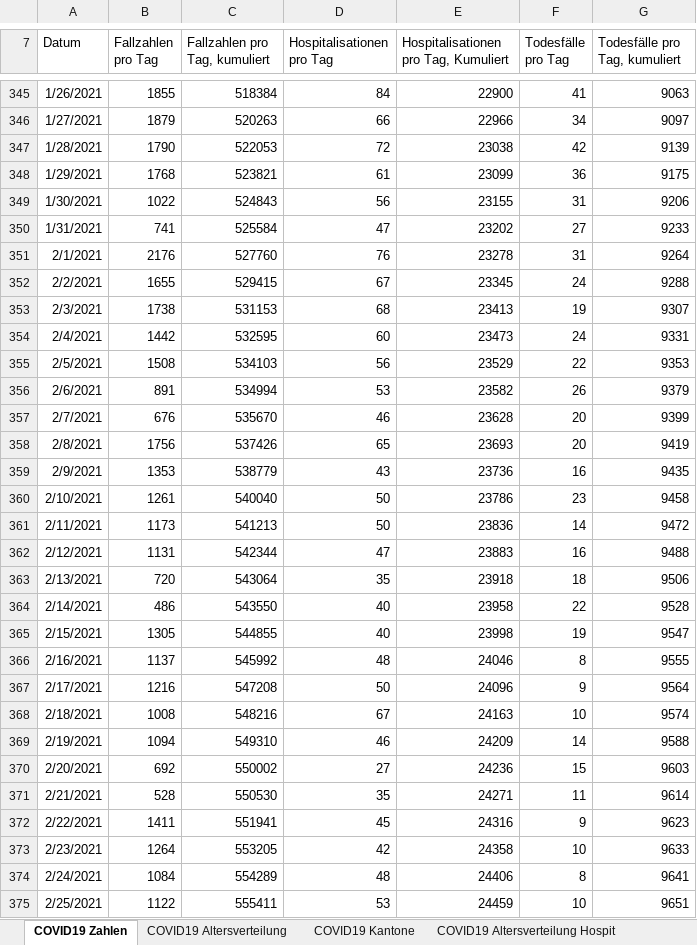
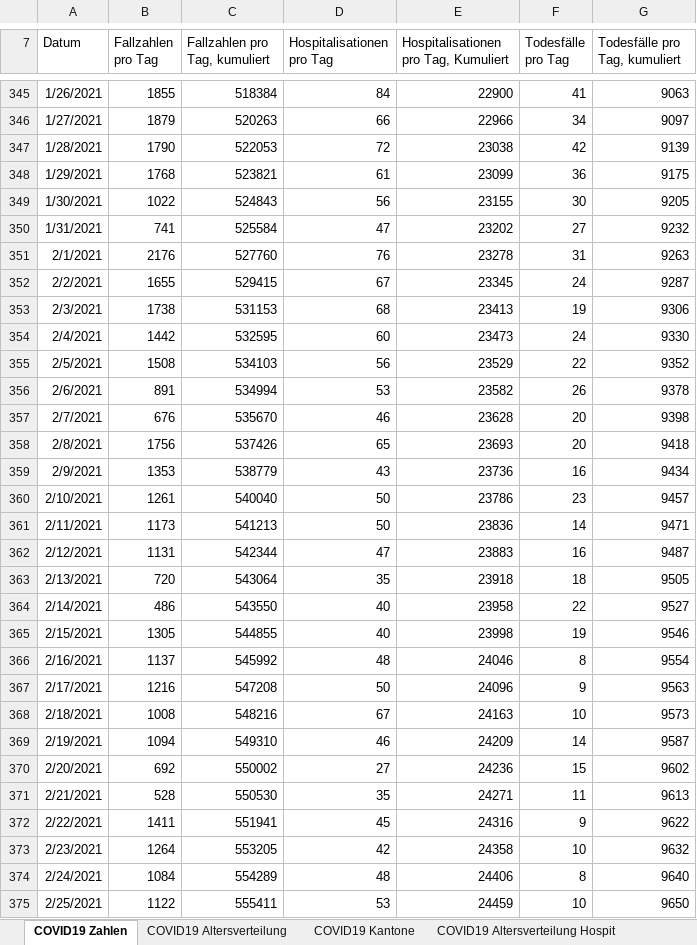
Before and after one commit to dankaufmann/f-curve, an Excel workbook: Data/Covid19Cases.xlsx, sheet COVID19 Zahlen, drawn as a sheet; only a part is shown, gaps mark what is left out; values as stored, in another font and other column widths than the file's, no borders; the diff covers the shown part only; the diff names each change by its address in the sheet, - before the commit and + after, or states it on an @@ line.

```diff
--- a/Data/Covid19Cases.xlsx (sheet COVID19 Zahlen)
+++ b/Data/Covid19Cases.xlsx (sheet COVID19 Zahlen)
-F349 (Todesfälle pro Tag): 31
+F349 (Todesfälle pro Tag): 30
-G349 (Todesfälle pro Tag, kumuliert): 9206
+G349 (Todesfälle pro Tag, kumuliert): 9205
-G350 (Todesfälle pro Tag, kumuliert): 9233
+G350 (Todesfälle pro Tag, kumuliert): 9232
-G351 (Todesfälle pro Tag, kumuliert): 9264
+G351 (Todesfälle pro Tag, kumuliert): 9263
-G352 (Todesfälle pro Tag, kumuliert): 9288
+G352 (Todesfälle pro Tag, kumuliert): 9287
-G353 (Todesfälle pro Tag, kumuliert): 9307
+G353 (Todesfälle pro Tag, kumuliert): 9306
-G354 (Todesfälle pro Tag, kumuliert): 9331
+G354 (Todesfälle pro Tag, kumuliert): 9330
-G355 (Todesfälle pro Tag, kumuliert): 9353
+G355 (Todesfälle pro Tag, kumuliert): 9352
-G356 (Todesfälle pro Tag, kumuliert): 9379
+G356 (Todesfälle pro Tag, kumuliert): 9378
-G357 (Todesfälle pro Tag, kumuliert): 9399
+G357 (Todesfälle pro Tag, kumuliert): 9398
-G358 (Todesfälle pro Tag, kumuliert): 9419
+G358 (Todesfälle pro Tag, kumuliert): 9418
-G359 (Todesfälle pro Tag, kumuliert): 9435
+G359 (Todesfälle pro Tag, kumuliert): 9434
-G360 (Todesfälle pro Tag, kumuliert): 9458
+G360 (Todesfälle pro Tag, kumuliert): 9457
-G361 (Todesfälle pro Tag, kumuliert): 9472
+G361 (Todesfälle pro Tag, kumuliert): 9471
-G362 (Todesfälle pro Tag, kumuliert): 9488
+G362 (Todesfälle pro Tag, kumuliert): 9487
-G363 (Todesfälle pro Tag, kumuliert): 9506
+G363 (Todesfälle pro Tag, kumuliert): 9505
-G364 (Todesfälle pro Tag, kumuliert): 9528
+G364 (Todesfälle pro Tag, kumuliert): 9527
-G365 (Todesfälle pro Tag, kumuliert): 9547
+G365 (Todesfälle pro Tag, kumuliert): 9546
-G366 (Todesfälle pro Tag, kumuliert): 9555
+G366 (Todesfälle pro Tag, kumuliert): 9554
-G367 (Todesfälle pro Tag, kumuliert): 9564
+G367 (Todesfälle pro Tag, kumuliert): 9563
-G368 (Todesfälle pro Tag, kumuliert): 9574
+G368 (Todesfälle pro Tag, kumuliert): 9573
-G369 (Todesfälle pro Tag, kumuliert): 9588
+G369 (Todesfälle pro Tag, kumuliert): 9587
-G370 (Todesfälle pro Tag, kumuliert): 9603
+G370 (Todesfälle pro Tag, kumuliert): 9602
-G371 (Todesfälle pro Tag, kumuliert): 9614
+G371 (Todesfälle pro Tag, kumuliert): 9613
-G372 (Todesfälle pro Tag, kumuliert): 9623
+G372 (Todesfälle pro Tag, kumuliert): 9622
-G373 (Todesfälle pro Tag, kumuliert): 9633
+G373 (Todesfälle pro Tag, kumuliert): 9632
-G374 (Todesfälle pro Tag, kumuliert): 9641
+G374 (Todesfälle pro Tag, kumuliert): 9640
-G375 (Todesfälle pro Tag, kumuliert): 9651
+G375 (Todesfälle pro Tag, kumuliert): 9650
```
Also changed, not shown: 1 added row and 371 edited cells elsewhere in this sheet, sheet COVID19 Kantone, sheet COVID19 Altersverteilung, sheet COVID19 Altersverteilung Hospit, sheet COVID19 Altersverteilung TodF, sheet COVID19 Isolation Quarantäne, Data/Covid19CasesJH.xlsx, 43 other files.
